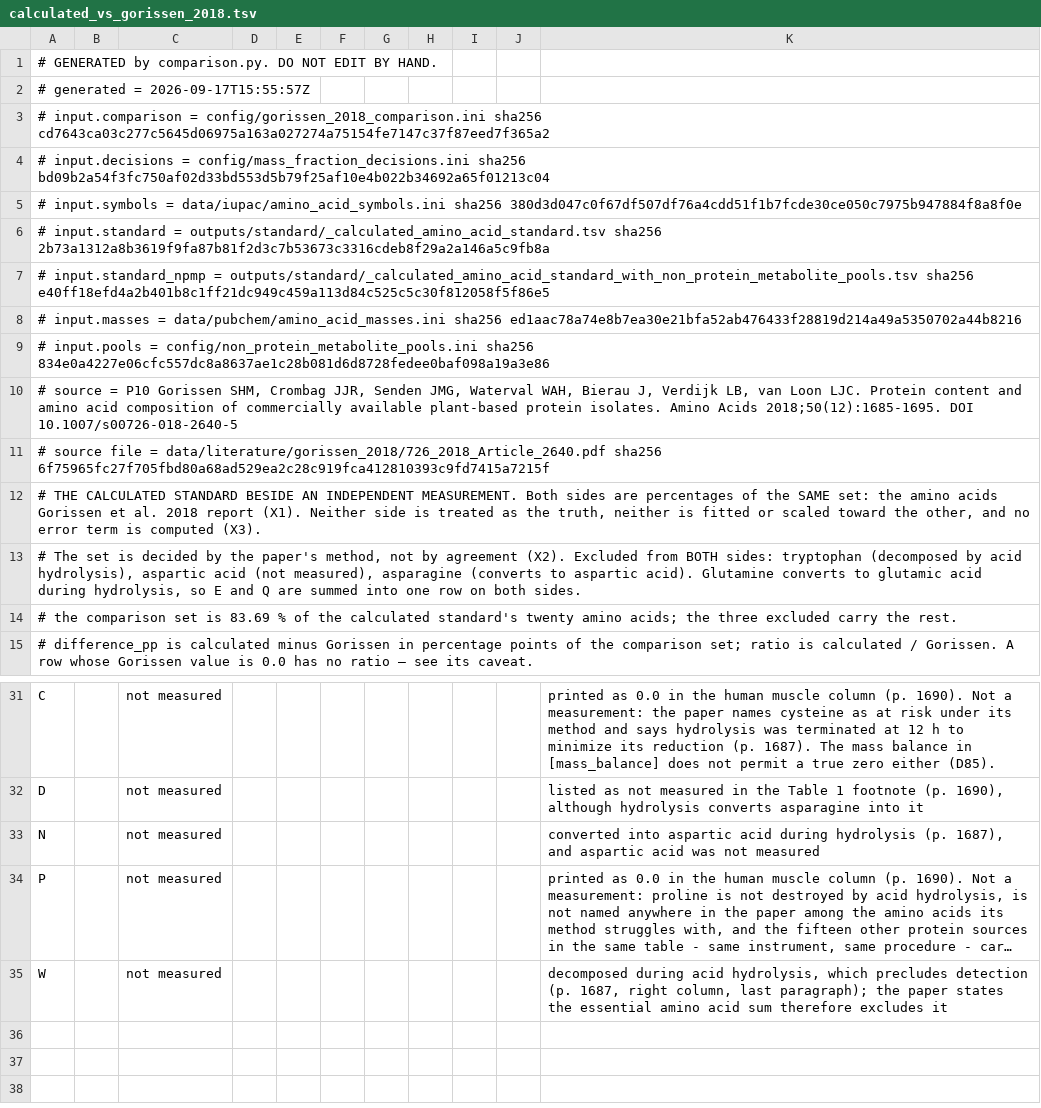
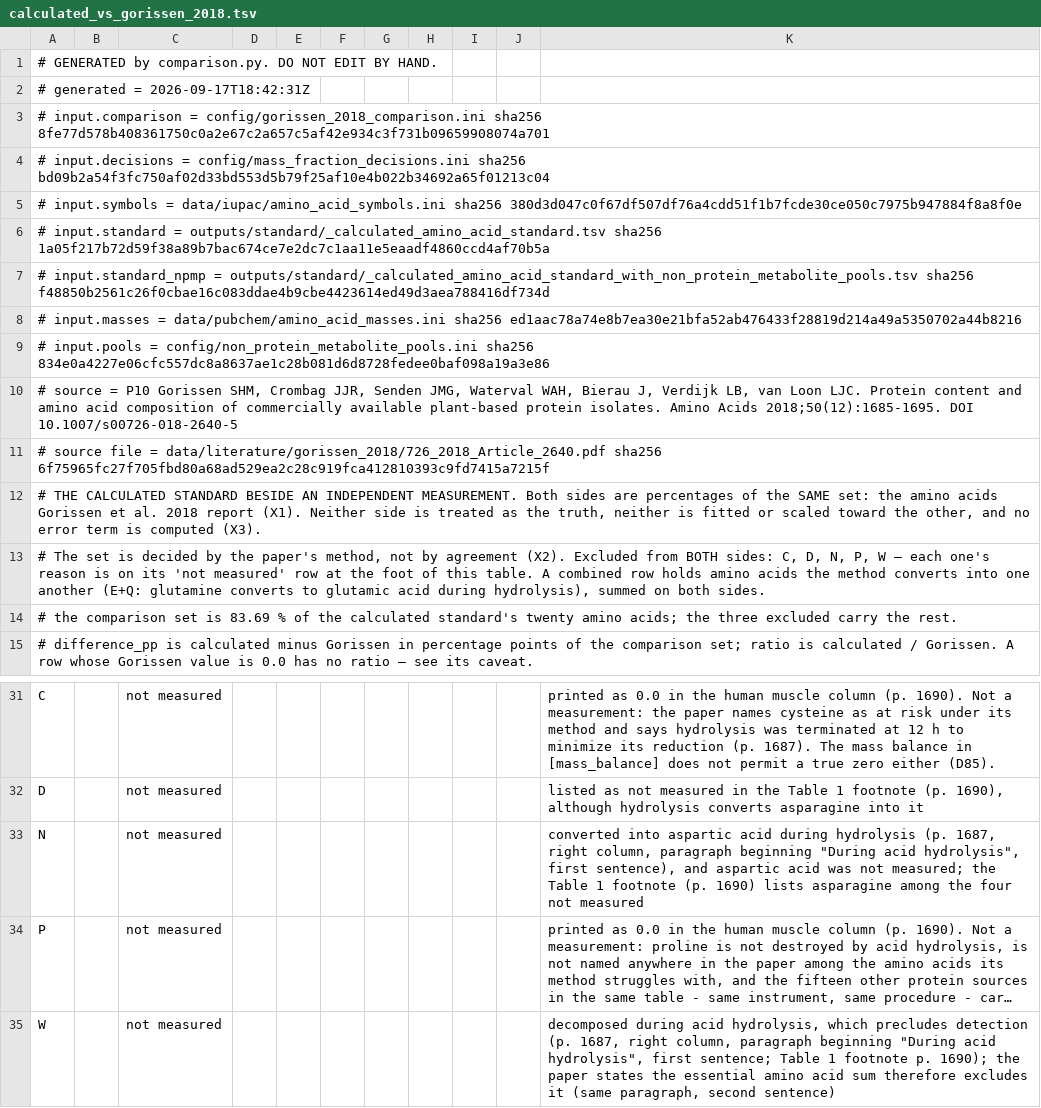
Before and after one commit to moved2la/uniprot-standard, a TSV file: outputs/comparison/calculated_vs_gorissen_2018.tsv, drawn as a sheet; only a part is shown, gaps mark what is left out; long unchanged cells end in …; the diff names each change by its address in the sheet, - before the commit and + after, or states it on an @@ line.

```diff
--- a/outputs/comparison/calculated_vs_gorissen_2018.tsv
+++ b/outputs/comparison/calculated_vs_gorissen_2018.tsv
-A2: # generated = 2026-09-17T15:55:57Z
+A2: # generated = 2026-09-17T18:42:31Z
-A3: …config/gorissen_2018_comparison.ini sha256 cd7643ca03c277c5645d06975a163a027274a75154fe7147c37f87eed7f365a2
+A3: …config/gorissen_2018_comparison.ini sha256 8fe77d578b408361750c0a2e67c2a657c5af42e934c3f731b09659908074a701
-A6: …outputs/standard/_calculated_amino_acid_standard.tsv sha256 2b73a1312a8b3619f9fa87b81f2d3c7b53673c3316cdeb8f29a2a146a5c9fb8a
+A6: …outputs/standard/_calculated_amino_acid_standard.tsv sha256 1a05f217b72d59f38a89b7bac674ce7e2dc7c1aa11e5eaadf4860ccd4af70b5a
-A7: …outputs/standard/_calculated_amino_acid_standard_with_non_protein_metabolite_pools.tsv sha256 e40ff18efd4a2b401b8c1ff21dc949c459a113d84c525c5c30f812058f5f86e5
+A7: …outputs/standard/_calculated_amino_acid_standard_with_non_protein_metabolite_pools.tsv sha256 f48850b2561c26f0cbae16c083ddae4b9cbe4423614ed49d3aea788416df734d
-A13: …BOTH sides: tryptophan (decomposed by acid hydrolysis), aspartic acid (not measured), asparagine (converts to aspartic acid). Glutamine converts to glutamic acid during hydrolysis, so E and Q are summed into one row on both…
+A13: …BOTH sides: C, D, N, P, W — each one's reason is on its 'not measured' row at the foot of this table. A combined row holds amino acids the method converts into one another (E+Q: glutamine converts to glutamic acid during hydrolysis), summed on both…
-K33: …hydrolysis (p. 1687), and aspartic acid was not measured
+K33: …hydrolysis (p. 1687, right column, paragraph beginning "During acid hydrolysis", first sentence), and aspartic acid was not measured; the Table 1 footnote (p. 1690) lists asparagine among the four not measured
-K35: …right column, last paragraph); the paper states the essential amino acid sum therefore excludes it
+K35: …right column, paragraph beginning "During acid hydrolysis", first sentence; Table 1 footnote p. 1690); the paper states the essential amino acid sum therefore excludes it (same paragraph, second sentence)
```
Also changed, not shown: outputs/comparison/gorissen_2018_human_muscle.tsv, outputs/comparison/gorissen_2018_mass_balance.tsv, 28 other files.
